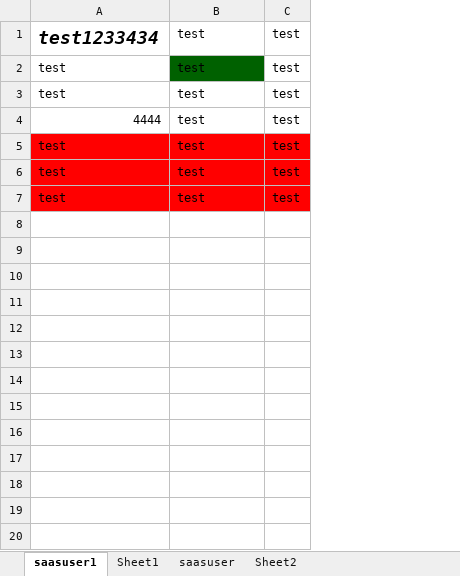
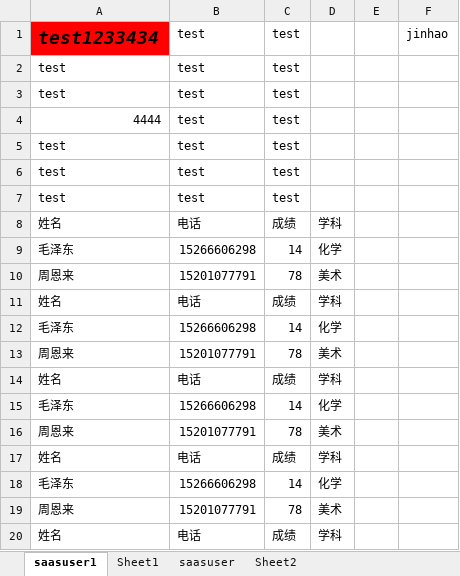
Before and after one commit to skducn/project, an Excel workbook: PO/ExcelPO/saasuser.xlsx, sheet saasuser1, drawn as a sheet; only a part is shown; values as stored, in another font and other column widths than the file's, no borders; the diff covers the shown part only; the diff names each change by its address in the sheet, - before the commit and + after, or states it on an @@ line.

```diff
--- a/PO/ExcelPO/saasuser.xlsx (sheet saasuser1)
+++ b/PO/ExcelPO/saasuser.xlsx (sheet saasuser1)
+column D, empty
+column E, empty
+column F, row 1: jinhao
-A1 fill: none
+A1 fill: #FF0000
-B2 fill: #006100
+B2 fill: none
-A5:C7 fill: #FF0000
+A5:C7 fill: none
+row 8: 姓名 | 电话 | 成绩 | 学科
+row 9: 毛泽东 | 15266606298 | 14 | 化学
+row 10: 周恩来 | 15201077791 | 78 | 美术
+row 11: 姓名 | 电话 | 成绩 | 学科
+row 12: 毛泽东 | 15266606298 | 14 | 化学
+row 13: 周恩来 | 15201077791 | 78 | 美术
+row 14: 姓名 | 电话 | 成绩 | 学科
+row 15: 毛泽东 | 15266606298 | 14 | 化学
+row 16: 周恩来 | 15201077791 | 78 | 美术
+row 17: 姓名 | 电话 | 成绩 | 学科
+row 18: 毛泽东 | 15266606298 | 14 | 化学
+row 19: 周恩来 | 15201077791 | 78 | 美术
+row 20: 姓名 | 电话 | 成绩 | 学科
```
Also changed, not shown: 14 added rows elsewhere in this sheet, sheet Sheet2, PO/data/loanStats.xlsx, PO/data/loanStats2.xlsx, 1 other file.
